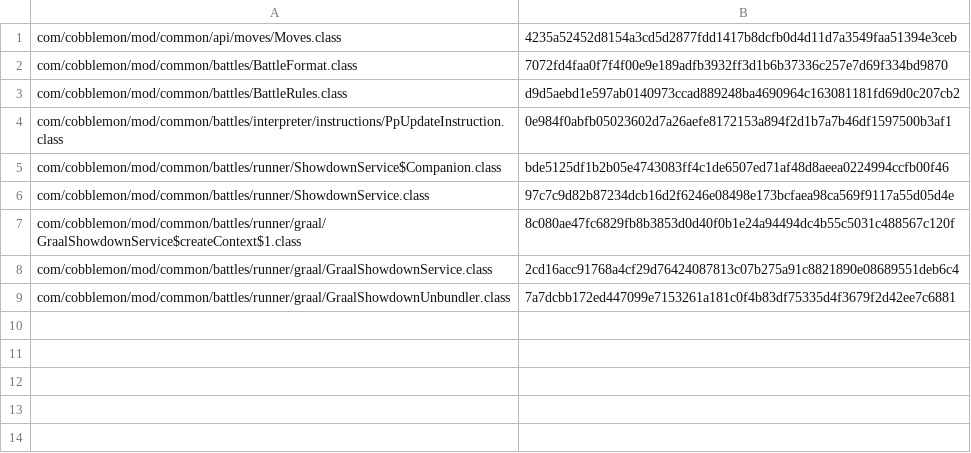
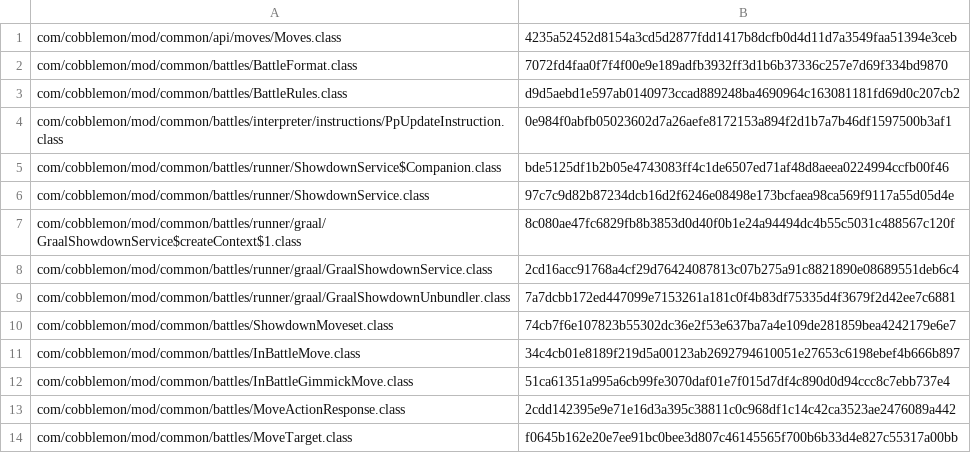
Before and after one commit to sensey12-mm/Maestro, a TSV file: src/main/resources/com/maestroai/training/runtime-domain-classes.tsv, drawn as a sheet; the diff names each change by its address in the sheet, - before the commit and + after, or states it on an @@ line.

Commit message:
Phase 4.27: attest and resolve own Marshadow Z move

```diff
--- a/src/main/resources/com/maestroai/training/runtime-domain-classes.tsv
+++ b/src/main/resources/com/maestroai/training/runtime-domain-classes.tsv
+row 10: com/cobblemon/mod/common/battles/ShowdownMoveset.class | 74cb7f6e107823b55302dc36e2f53e637ba7a4e109de281859bea4242179e6e7
+row 11: com/cobblemon/mod/common/battles/InBattleMove.class | 34c4cb01e8189f219d5a00123ab2692794610051e27653c6198ebef4b666b897
+row 12: com/cobblemon/mod/common/battles/InBattleGimmickMove.class | 51ca61351a995a6cb99fe3070daf01e7f015d7df4c890d0d94ccc8c7ebb737e4
+row 13: com/cobblemon/mod/common/battles/MoveActionResponse.class | 2cdd142395e9e71e16d3a395c38811c0c968df1c14c42ca3523ae2476089a442
+row 14: com/cobblemon/mod/common/battles/MoveTarget.class | f0645b162e20e7ee91bc0bee3d807c46145565f700b6b33d4e827c55317a00bb
```
Also changed, not shown: src/main/resources/com/maestroai/training/runtime-domain-components.tsv, src/main/resources/com/maestroai/training/runtime-pack-components.tsv, 26 other files.
